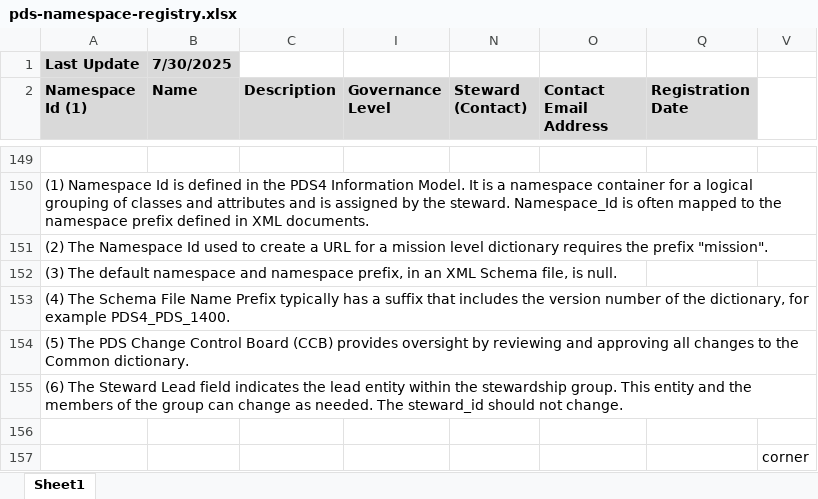
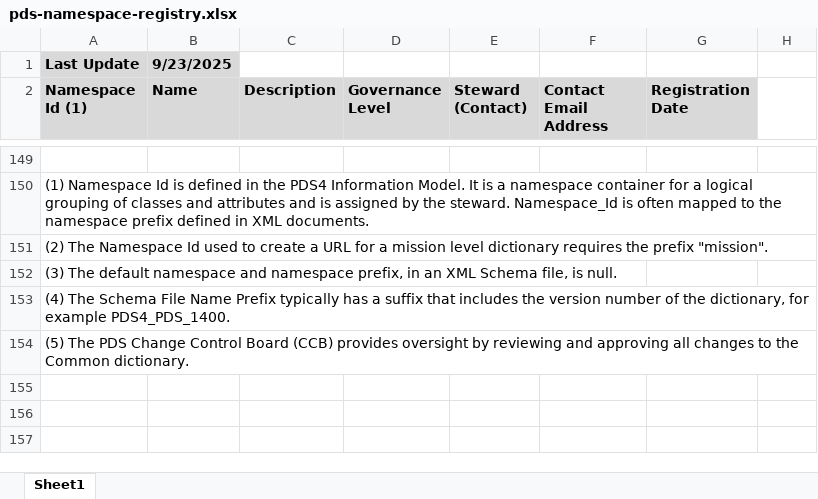
Before and after one commit to NASA-PDS/pds4-information-model, an Excel workbook: docs/namespace-registry/pds-namespace-registry.xlsx, sheet Sheet1, drawn as a sheet; only a part is shown, gaps mark what is left out; values as stored, in another font and other column widths than the file's, no borders; the diff names each change by its address in the sheet, - before the commit and + after, or states it on an @@ line.

Commit message:
Removed several fields that were redundant or no longer needed. (#955)
Due to concerns over the size and complexity of the Namespace Registry document, several fields were deleted. These fields were either no longer being used or duplicated in the config.properties file.

```diff
--- a/docs/namespace-registry/pds-namespace-registry.xlsx (sheet Sheet1)
+++ b/docs/namespace-registry/pds-namespace-registry.xlsx (sheet Sheet1)
-B1 (Name): 7/30/2025
+B1 (Name): 9/23/2025
-row 155: (6) The Steward Lead field indicates the lead entity within the stewardship group. This entity and the members of the group can change as needed. The steward_id should not change.
-row 156: (empty)
-row 157:  |  |  |  |  |  |  | corner
```
Also changed, not shown: hidden cells, 4 other files.
